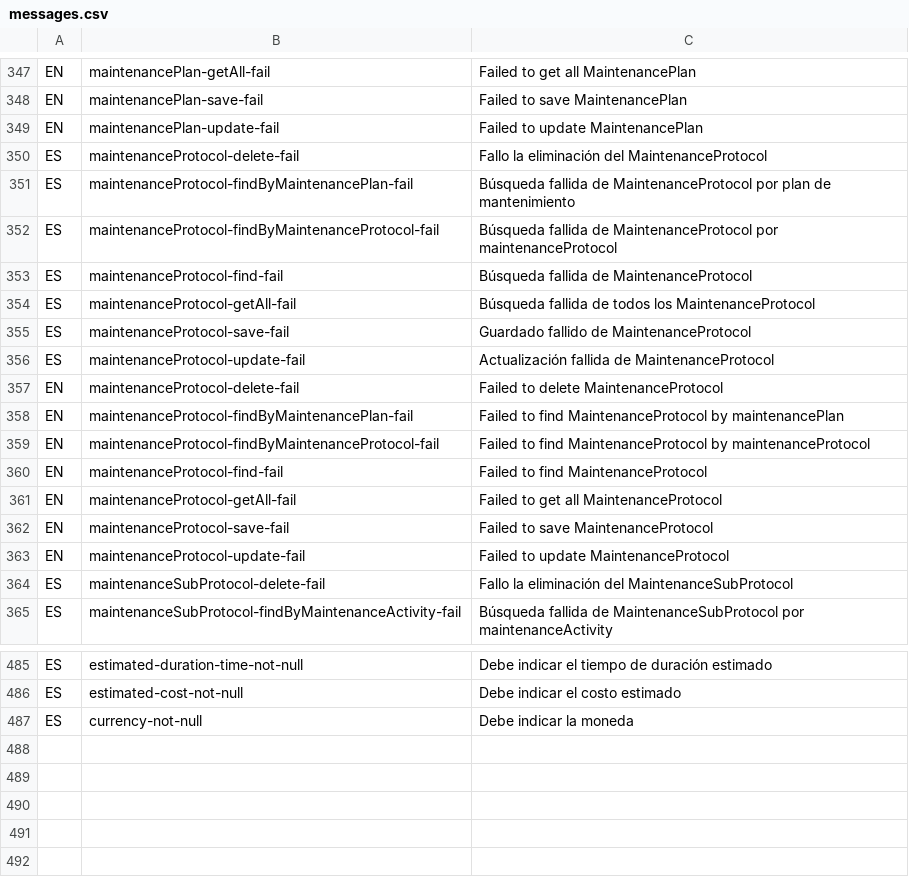
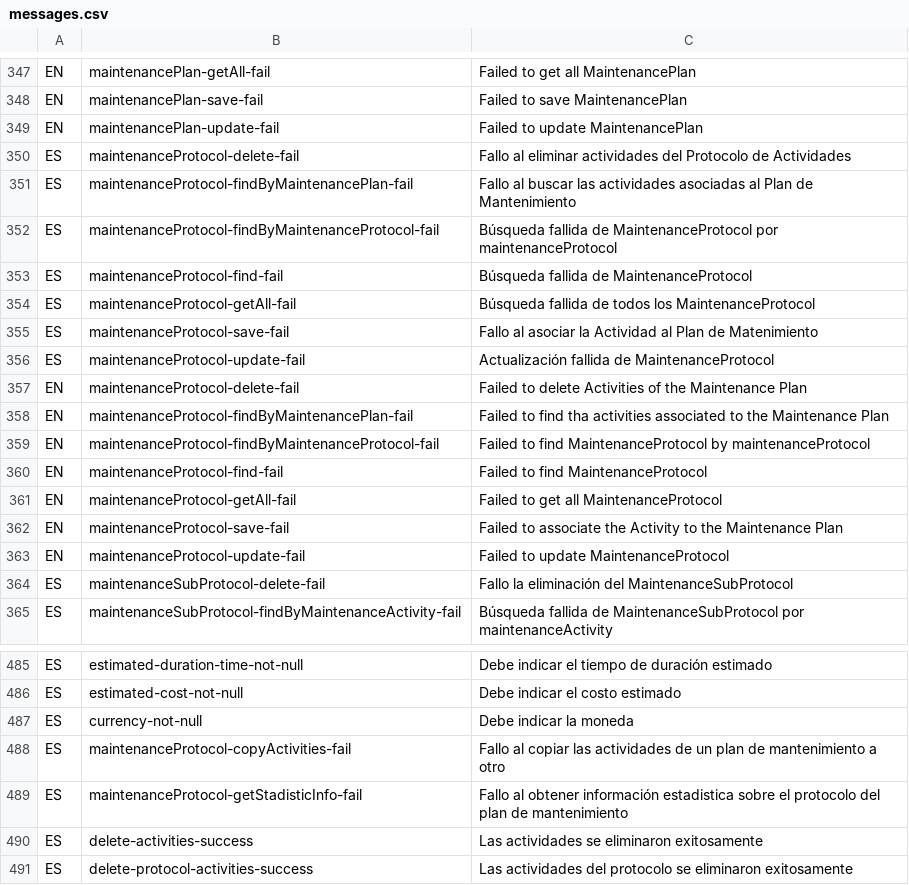
Before and after one commit to idbcgroup/GMH, a CSV file: ejb/src/main/resources/messages.csv, drawn as a sheet; only a part is shown, gaps mark what is left out.

Commit message:
Acomodando el metodo para copiar actividades de un plan a otro y ajustando el formulario para el subtab de protocolo

```diff
--- a/ejb/src/main/resources/messages.csv
+++ b/ejb/src/main/resources/messages.csv
@@ -349,4 +349,4 @@ EN,maintenancePlan-save-fail,Failed to save MaintenancePlan
 EN,maintenancePlan-update-fail,Failed to update MaintenancePlan
-ES,maintenanceProtocol-delete-fail,Fallo la eliminación del MaintenanceProtocol
-ES,maintenanceProtocol-findByMaintenancePlan-fail,Búsqueda fallida de MaintenanceProtocol por plan de mantenimiento
+ES,maintenanceProtocol-delete-fail,Fallo al eliminar actividades del Protocolo de Actividades
+ES,maintenanceProtocol-findByMaintenancePlan-fail,Fallo al buscar las actividades asociadas al Plan de Mantenimiento
 ES,maintenanceProtocol-findByMaintenanceProtocol-fail,Búsqueda fallida de MaintenanceProtocol por maintenanceProtocol
@@ -354,6 +354,6 @@ ES,maintenanceProtocol-find-fail,Búsqueda fallida de MaintenanceProtocol
 ES,maintenanceProtocol-getAll-fail,Búsqueda fallida de todos los MaintenanceProtocol
-ES,maintenanceProtocol-save-fail,Guardado fallido de MaintenanceProtocol
+ES,maintenanceProtocol-save-fail,Fallo al asociar la Actividad al Plan de Matenimiento
 ES,maintenanceProtocol-update-fail,Actualización fallida de MaintenanceProtocol
-EN,maintenanceProtocol-delete-fail,Failed to delete MaintenanceProtocol
-EN,maintenanceProtocol-findByMaintenancePlan-fail,Failed to find MaintenanceProtocol by maintenancePlan
+EN,maintenanceProtocol-delete-fail,Failed to delete Activities of the Maintenance Plan
+EN,maintenanceProtocol-findByMaintenancePlan-fail,Failed to find tha activities associated to the Maintenance Plan
 EN,maintenanceProtocol-findByMaintenanceProtocol-fail,Failed to find MaintenanceProtocol by maintenanceProtocol
@@ -361,3 +361,3 @@ EN,maintenanceProtocol-find-fail,Failed to find MaintenanceProtocol
 EN,maintenanceProtocol-getAll-fail,Failed to get all MaintenanceProtocol
-EN,maintenanceProtocol-save-fail,Failed to save MaintenanceProtocol
+EN,maintenanceProtocol-save-fail,Failed to associate the Activity to the Maintenance Plan
 EN,maintenanceProtocol-update-fail,Failed to update MaintenanceProtocol
@@ -487 +487,5 @@ ES,estimated-cost-not-null,Debe indicar el costo estimado
 ES,currency-not-null,Debe indicar la moneda
+ES,maintenanceProtocol-copyActivities-fail,Fallo al copiar las actividades de un plan de mantenimiento a otro
+ES,maintenanceProtocol-getStadisticInfo-fail,Fallo al obtener información estadistica sobre el protocolo del plan de mantenimiento
+ES,delete-activities-success,Las actividades se eliminaron exitosamente
+ES,delete-protocol-activities-success,Las actividades del protocolo se eliminaron exitosamente
```
Also changed, not shown: ejb/src/main/resources/uistrings.csv, 10 other files.
